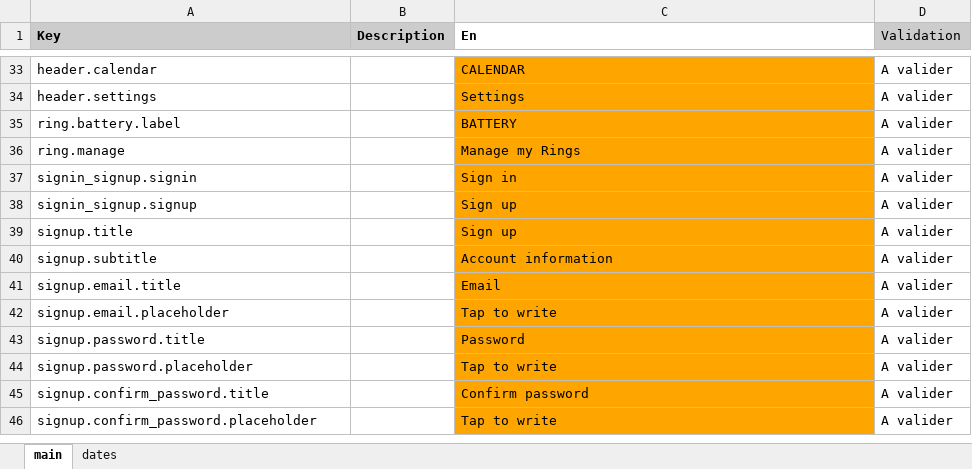
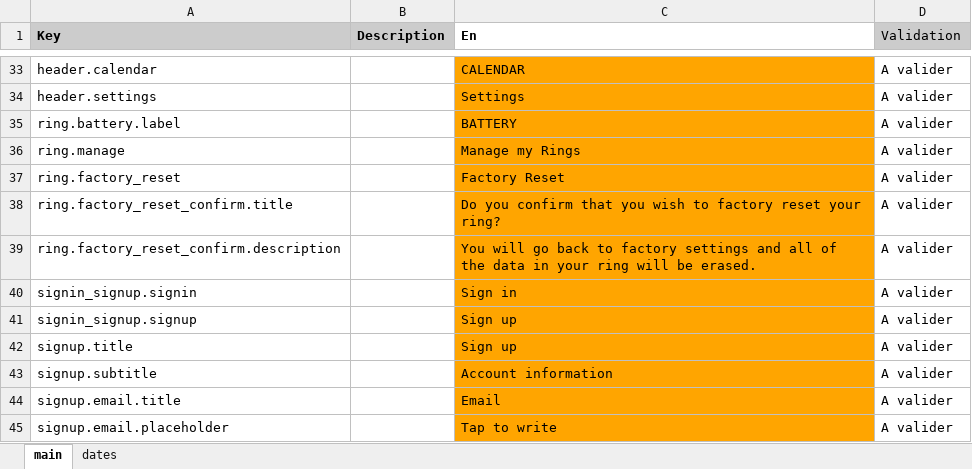
Before and after one commit to aichannode/circular-ring, an Excel workbook: wording.xlsx, sheet main, drawn as a sheet; only a part is shown, gaps mark what is left out; the shorter side is filled out with more unchanged rows; values as stored, in another font and other column widths than the file's, no borders; charts and pictures not drawn; the diff names each change by its address in the sheet, - before the commit and + after, or states it on an @@ line.

Commit message:
Factory reset process (ble command not implemented)

```diff
--- a/wording.xlsx (sheet main)
+++ b/wording.xlsx (sheet main)
+row 37: ring.factory_reset |  | Factory Reset | A valider
+row 38: ring.factory_reset_confirm.title |  | Do you confirm that you wish to factory reset your ring? | A valider
+row 39: ring.factory_reset_confirm.description |  | You will go back to factory settings and all of the data in your ring will be erased. | A valider
```
Also changed, not shown: 6 other files.
